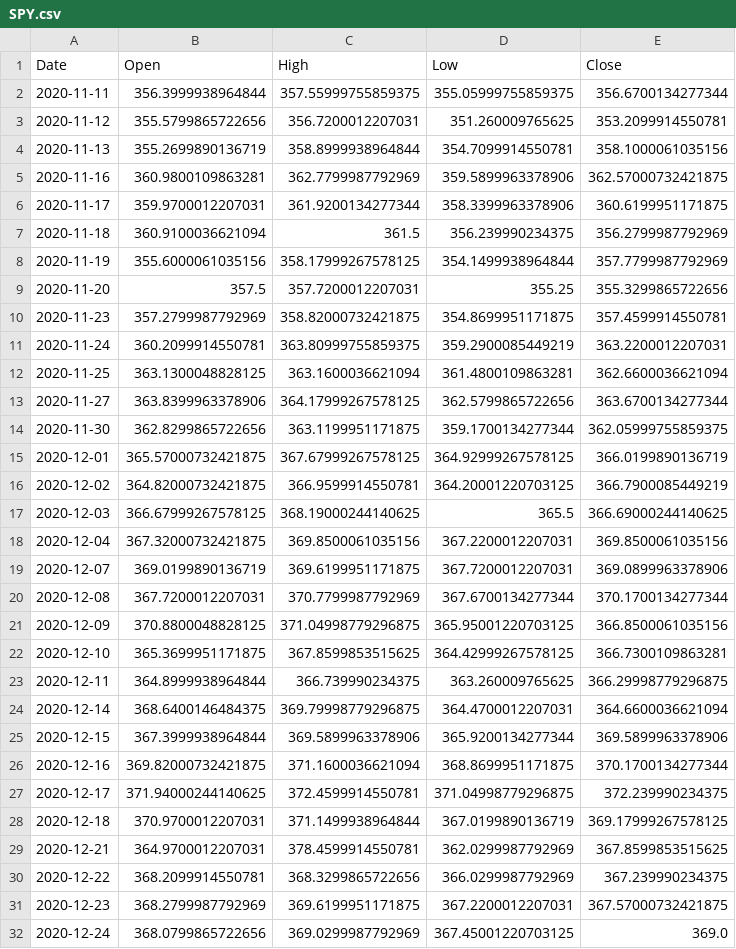
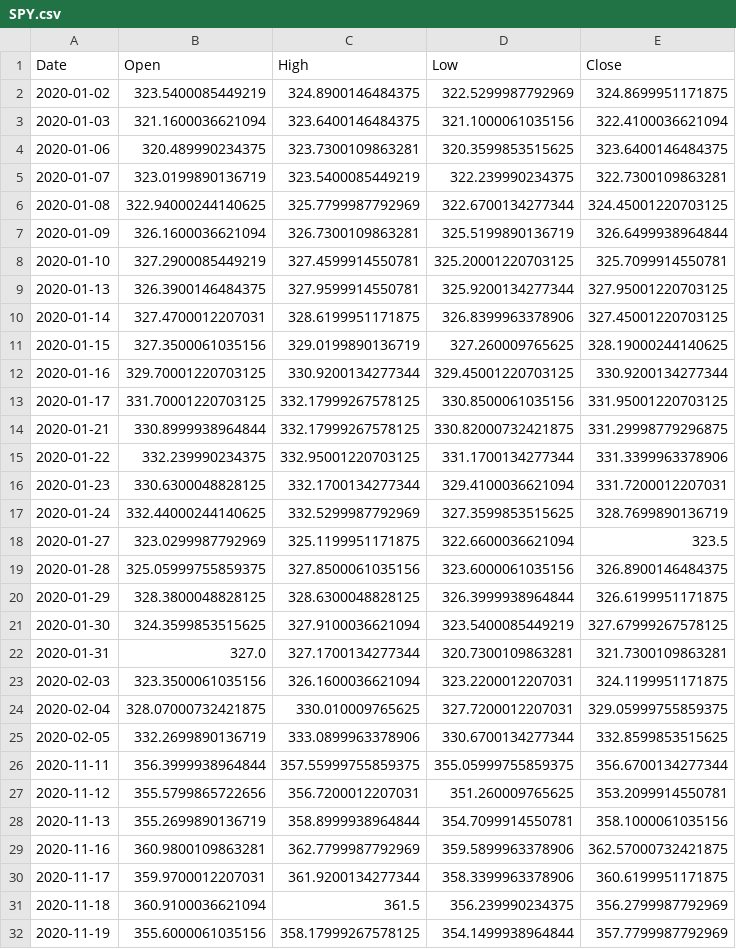
Before and after one commit to ricksladkey/synthetic-dividend, a CSV file: cache/SPY.csv, drawn as a sheet; only a part is shown; the shorter side is filled out with more unchanged rows.

Commit message:
data: Update cache files with legitimate historical data
- Restore BIL.csv with proper historical data from Yahoo Finance
- Remove corrupted cache entries with flat 100.0 values
- Update SPY and VOO cache files with fresh data
- Update testdata/SPY.csv with current data
- All cache files now have proper Date headers and valid OHLC data

```diff
--- a/cache/SPY.csv
+++ b/cache/SPY.csv
@@ -1,2 +1,26 @@
 Date,Open,High,Low,Close
+2020-01-02,323.5400085449219,324.8900146484375,322.5299987792969,324.8699951171875
+2020-01-03,321.1600036621094,323.6400146484375,321.1000061035156,322.4100036621094
+2020-01-06,320.489990234375,323.7300109863281,320.3599853515625,323.6400146484375
+2020-01-07,323.0199890136719,323.5400085449219,322.239990234375,322.7300109863281
+2020-01-08,322.94000244140625,325.7799987792969,322.6700134277344,324.45001220703125
+2020-01-09,326.1600036621094,326.7300109863281,325.5199890136719,326.6499938964844
+2020-01-10,327.2900085449219,327.4599914550781,325.20001220703125,325.7099914550781
+2020-01-13,326.3900146484375,327.9599914550781,325.9200134277344,327.95001220703125
+2020-01-14,327.4700012207031,328.6199951171875,326.8399963378906,327.45001220703125
+2020-01-15,327.3500061035156,329.0199890136719,327.260009765625,328.19000244140625
+2020-01-16,329.70001220703125,330.9200134277344,329.45001220703125,330.9200134277344
+2020-01-17,331.70001220703125,332.17999267578125,330.8500061035156,331.95001220703125
+2020-01-21,330.8999938964844,332.17999267578125,330.82000732421875,331.29998779296875
+2020-01-22,332.239990234375,332.95001220703125,331.1700134277344,331.3399963378906
+2020-01-23,330.6300048828125,332.1700134277344,329.4100036621094,331.7200012207031
+2020-01-24,332.44000244140625,332.5299987792969,327.3599853515625,328.7699890136719
+2020-01-27,323.0299987792969,325.1199951171875,322.6600036621094,323.5
+2020-01-28,325.05999755859375,327.8500061035156,323.6000061035156,326.8900146484375
+2020-01-29,328.3800048828125,328.6300048828125,326.3999938964844,326.6199951171875
+2020-01-30,324.3599853515625,327.9100036621094,323.5400085449219,327.67999267578125
+2020-01-31,327.0,327.1700134277344,320.7300109863281,321.7300109863281
+2020-02-03,323.3500061035156,326.1600036621094,323.2200012207031,324.1199951171875
+2020-02-04,328.07000732421875,330.010009765625,327.7200012207031,329.05999755859375
+2020-02-05,332.2699890136719,333.0899963378906,330.6700134277344,332.8599853515625
 2020-11-11,356.3999938964844,357.55999755859375,355.05999755859375,356.6700134277344
```
Also changed, not shown: cache/BIL.csv, cache/BIL_dividends.csv, 6 other files.
